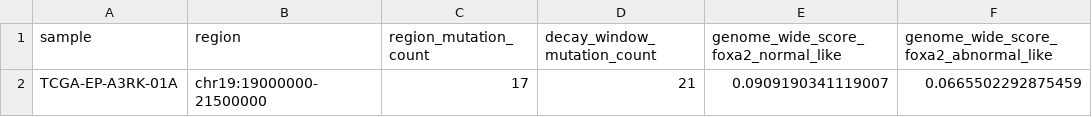
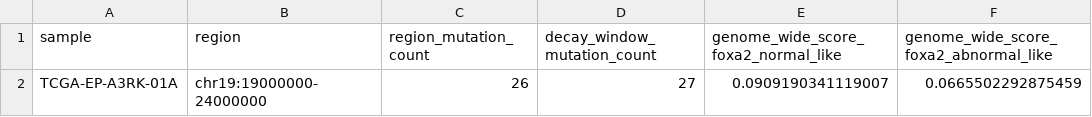
Before and after one commit to GalaxyShadesCat/mut-epi-origin, a CSV file: outputs/thesis/02_foxa2_epigenome_orientation/data/selected_locus_illustrative_sample_score_summary.csv, drawn as a sheet; only a part is shown; the diff names each change by its address in the sheet, - before the commit and + after, or states it on an @@ line.

```diff
--- a/outputs/thesis/02_foxa2_epigenome_orientation/data/selected_locus_illustrative_sample_score_summary.csv
+++ b/outputs/thesis/02_foxa2_epigenome_orientation/data/selected_locus_illustrative_sample_score_summary.csv
-B2 (region): chr19:19000000-21500000
+B2 (region): chr19:19000000-24000000
-C2 (region_mutation_count): 17
+C2 (region_mutation_count): 26
-D2 (decay_window_mutation_count): 21
+D2 (decay_window_mutation_count): 27
```
Also changed, not shown: outputs/thesis/02_foxa2_epigenome_orientation/data/selected_locus_foxa2_atac_and_sample_exp_decay_profile.csv, outputs/thesis/02_foxa2_epigenome_orientation/data/selected_locus_mutation_positions.csv, 8 other files.
